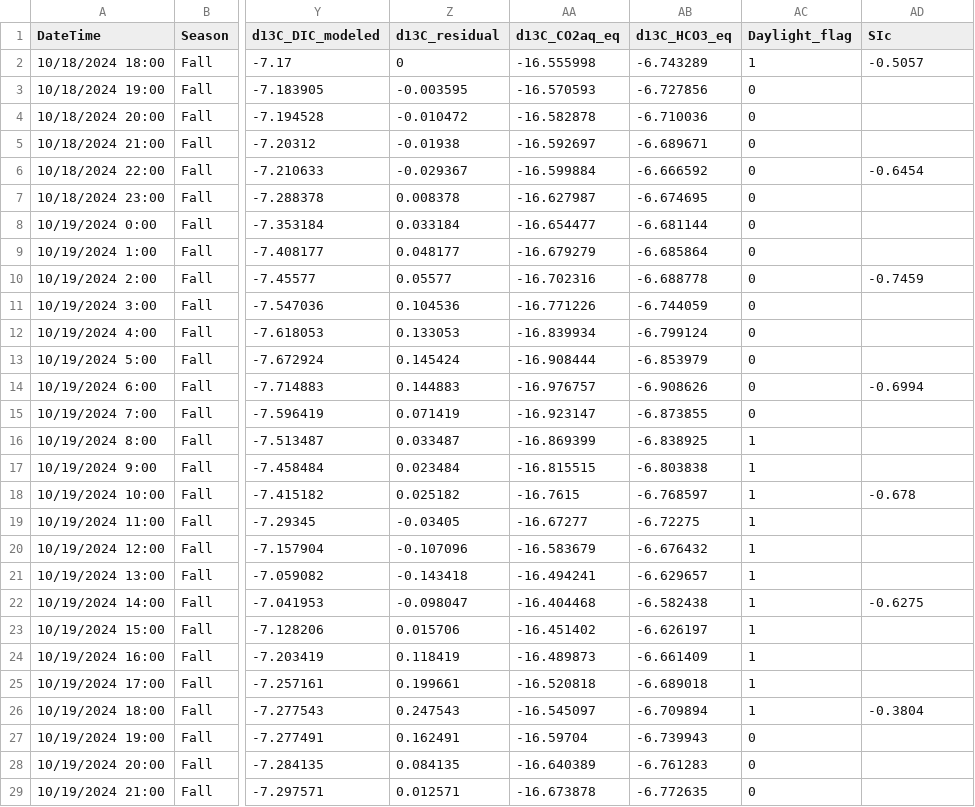
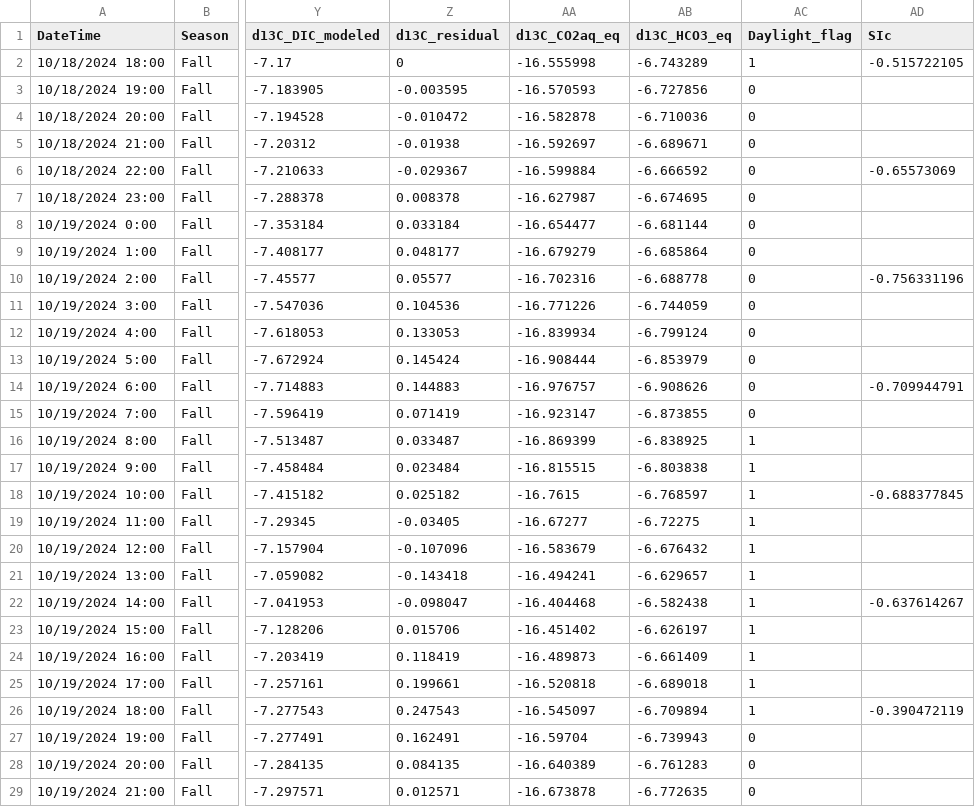
Before and after one commit to johncayers/WaterQuality, a CSV file: Lakes/Diel_v9_results_allseasons.csv, drawn as a sheet; only a part is shown, gaps mark what is left out; the diff covers the shown part only; the diff names each change by its address in the sheet, - before the commit and + after, or states it on an @@ line.

Commit message:
Updated Ca+calcite SI plot

```diff
--- a/Lakes/Diel_v9_results_allseasons.csv
+++ b/Lakes/Diel_v9_results_allseasons.csv
-AD2 (SIc): -0.5057
+AD2 (SIc): -0.515722105
-AD6 (SIc): -0.6454
+AD6 (SIc): -0.65573069
-AD10 (SIc): -0.7459
+AD10 (SIc): -0.756331196
-AD14 (SIc): -0.6994
+AD14 (SIc): -0.709944791
-AD18 (SIc): -0.678
+AD18 (SIc): -0.688377845
-AD22 (SIc): -0.6275
+AD22 (SIc): -0.637614267
-AD26 (SIc): -0.3804
+AD26 (SIc): -0.390472119
```
Also changed, not shown: 45 edited cells elsewhere in this file, 7 other files.
